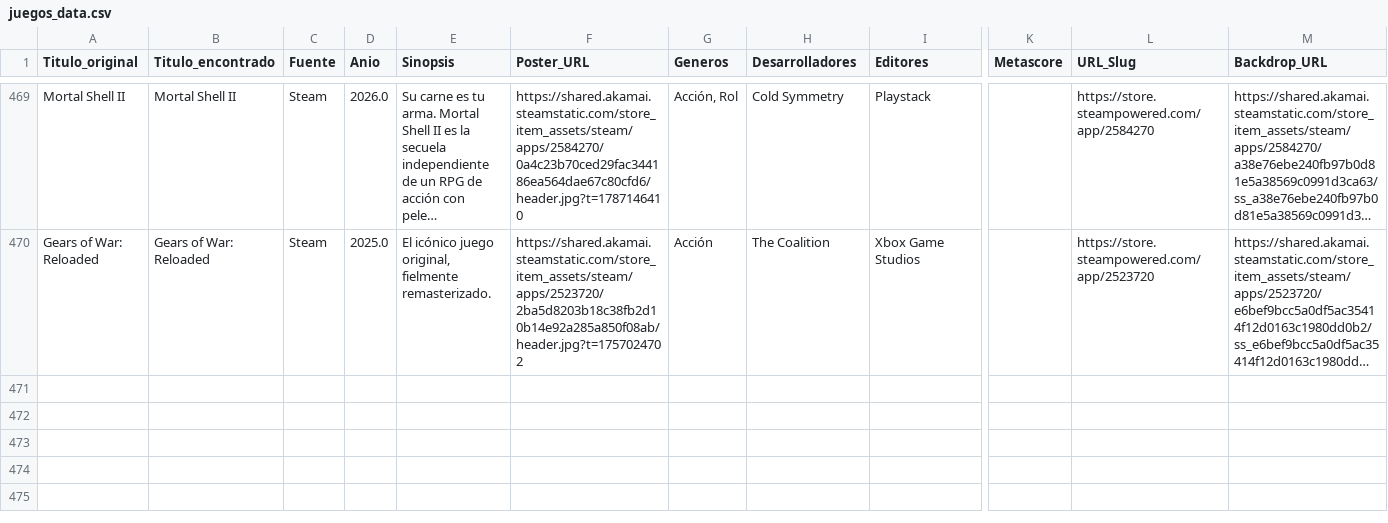
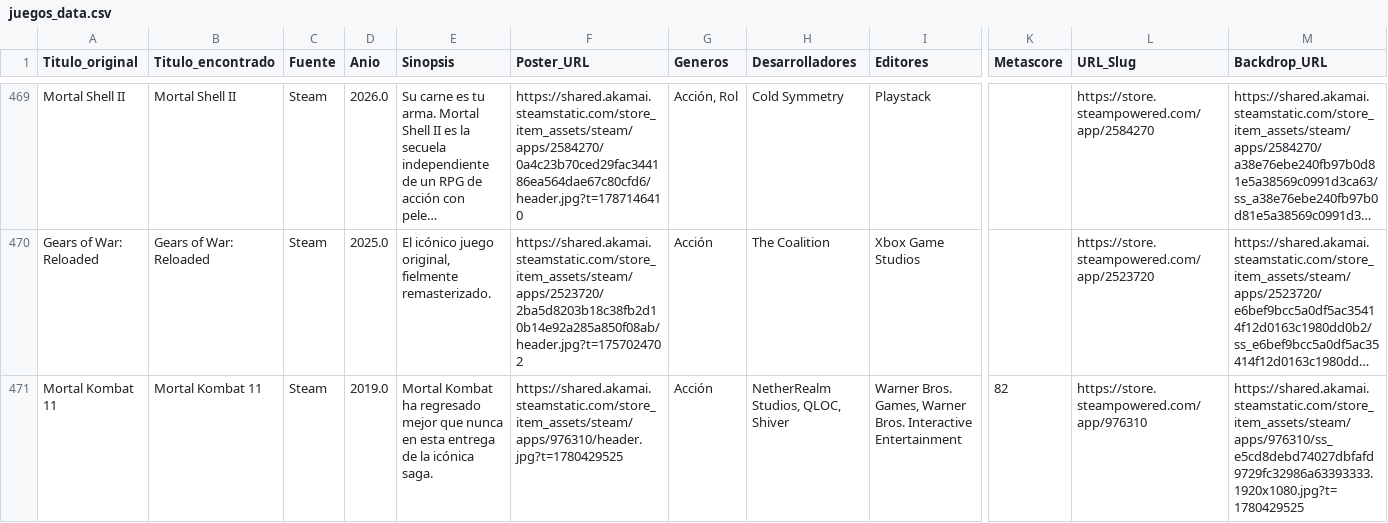
Before and after one commit to RazorXRD/Catalogo-Cloud-Rider, a CSV file: juegos_data.csv, drawn as a sheet; only a part is shown, gaps mark what is left out; long unchanged cells end in …; rows hold the shown columns only; the diff names each change by its address in the sheet, - before the commit and + after, or states it on an @@ line.

```diff
--- a/juegos_data.csv
+++ b/juegos_data.csv
+row 471: Mortal Kombat 11 | Mortal Kombat 11 | Steam | 2019.0 | Mortal Kombat ha regresado mejor que nunca en esta entrega de la icónica saga. | https://shared.akamai.steamstatic.com/store_item_assets/steam/apps/976310/header.jpg?t=1780429525 | Acción | NetherRealm Studios, QLOC, Shiver | Warner Bros. Games, Warner Bros. Interactive Entertainment | 82 | https://store.steampowered.com/app/976310 | https://shared.akamai.steamstatic.com/store_item_assets/steam/apps/976310/ss_e5cd8debd74027dbfafd9729fc32986a63393333.1920x1080.jpg?t=1780429525
```
Also changed, not shown: peliculas_data_avanzado2.csv.
